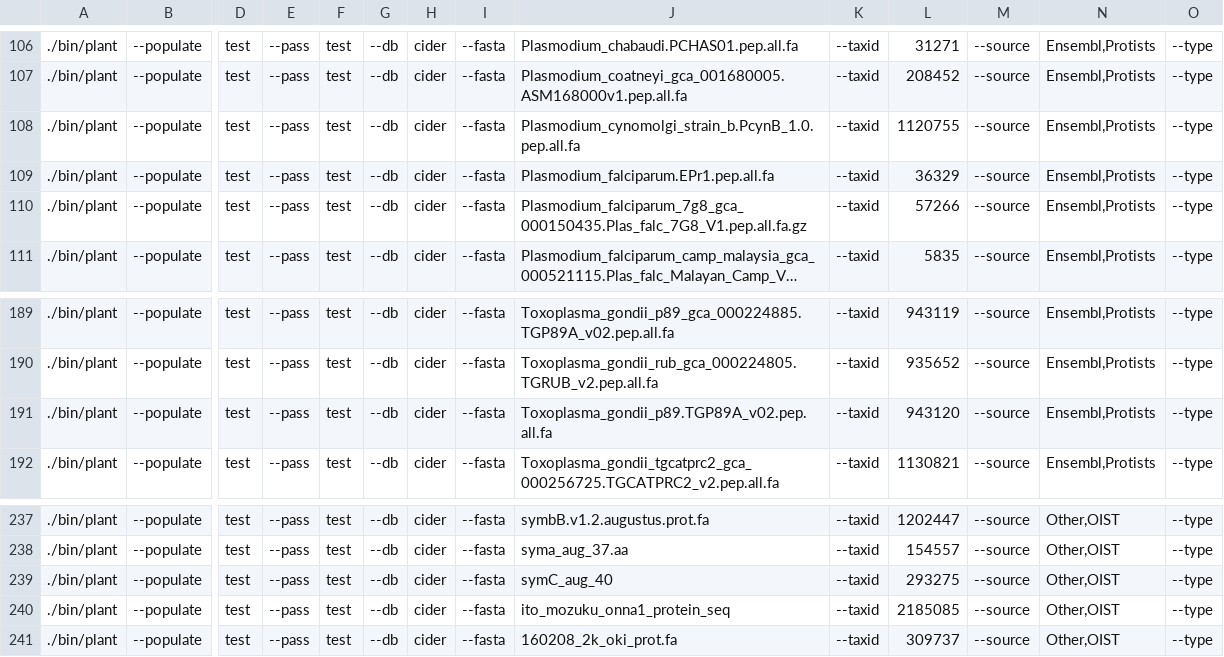
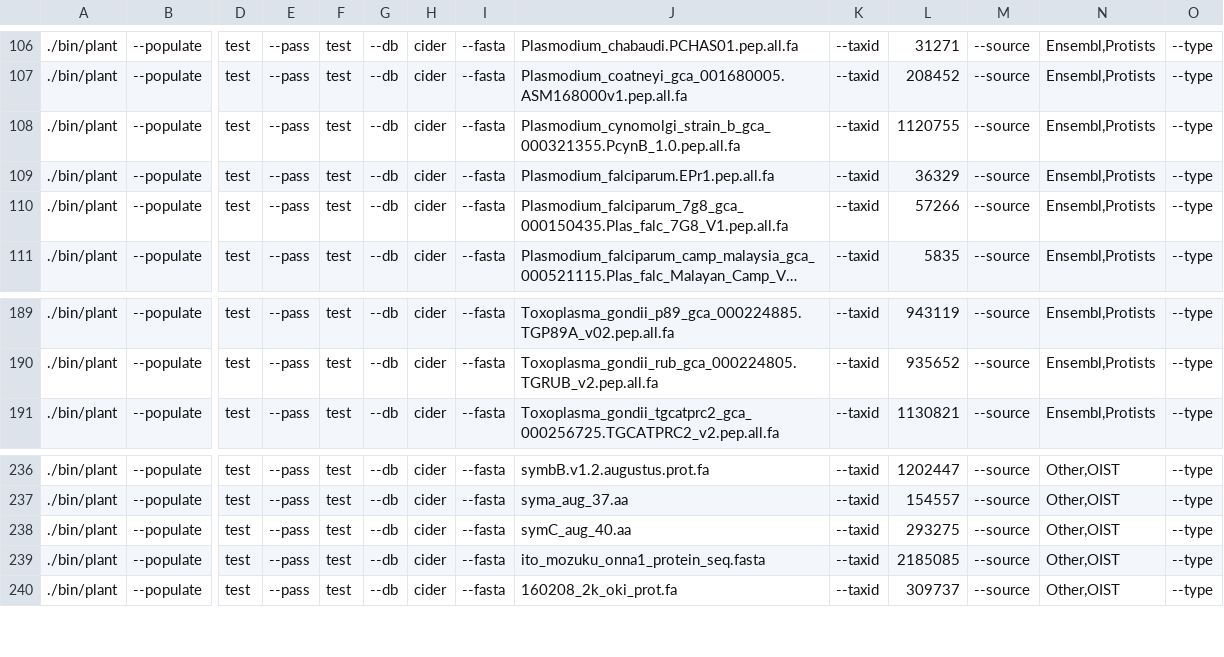
Before and after one commit to guyleonard/orchardDB, a TSV file: cider_db/lists/protist_genomes.tsv, drawn as a sheet; only a part is shown, gaps mark what is left out; long unchanged cells end in …; removed rows and columns are numbered as before the commit, all else as after; rows hold the shown columns only; the diff names each change by its address in the sheet, - before the commit and + after, or states it on an @@ line.

Commit message:
hopefully final updates to protists

```diff
--- a/cider_db/lists/protist_genomes.tsv
+++ b/cider_db/lists/protist_genomes.tsv
-J108: Plasmodium_cynomolgi_strain_b.PcynB_1.0.pep.all.fa
+J108: Plasmodium_cynomolgi_strain_b_gca_000321355.PcynB_1.0.pep.all.fa
-J110: Plasmodium_falciparum_7g8_gca_000150435.Plas_falc_7G8_V1.pep.all.fa.gz
+J110: Plasmodium_falciparum_7g8_gca_000150435.Plas_falc_7G8_V1.pep.all.fa
-row 191: ./bin/plant | --populate | test | --pass | test | --db | cider | --fasta | Toxoplasma_gondii_p89.TGP89A_v02.pep.all.fa | --taxid | 943120 | --source | Ensembl,Protists | --type
-J238: symC_aug_40
+J238: symC_aug_40.aa
-J239: ito_mozuku_onna1_protein_seq
+J239: ito_mozuku_onna1_protein_seq.fasta
```
Also changed, not shown: 2 other files.
